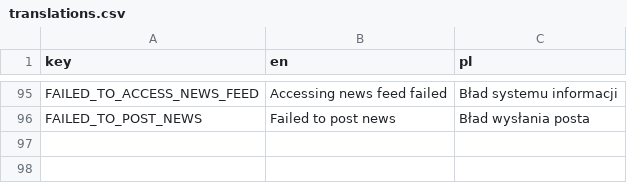
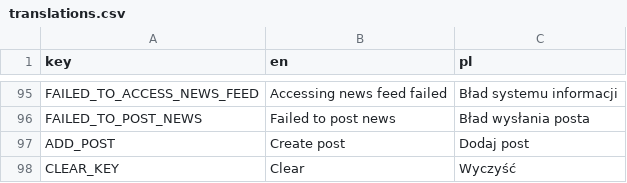
Before and after one commit to Abbion/CyberCrushMobileApp, a CSV file: assets/translations.csv, drawn as a sheet; only a part is shown, gaps mark what is left out; the diff names each change by its address in the sheet, - before the commit and + after, or states it on an @@ line.

```diff
--- a/assets/translations.csv
+++ b/assets/translations.csv
+row 97: ADD_POST | Create post | Dodaj post
+row 98: CLEAR_KEY | Clear | Wyczyść
```
Also changed, not shown: 25 other files.
